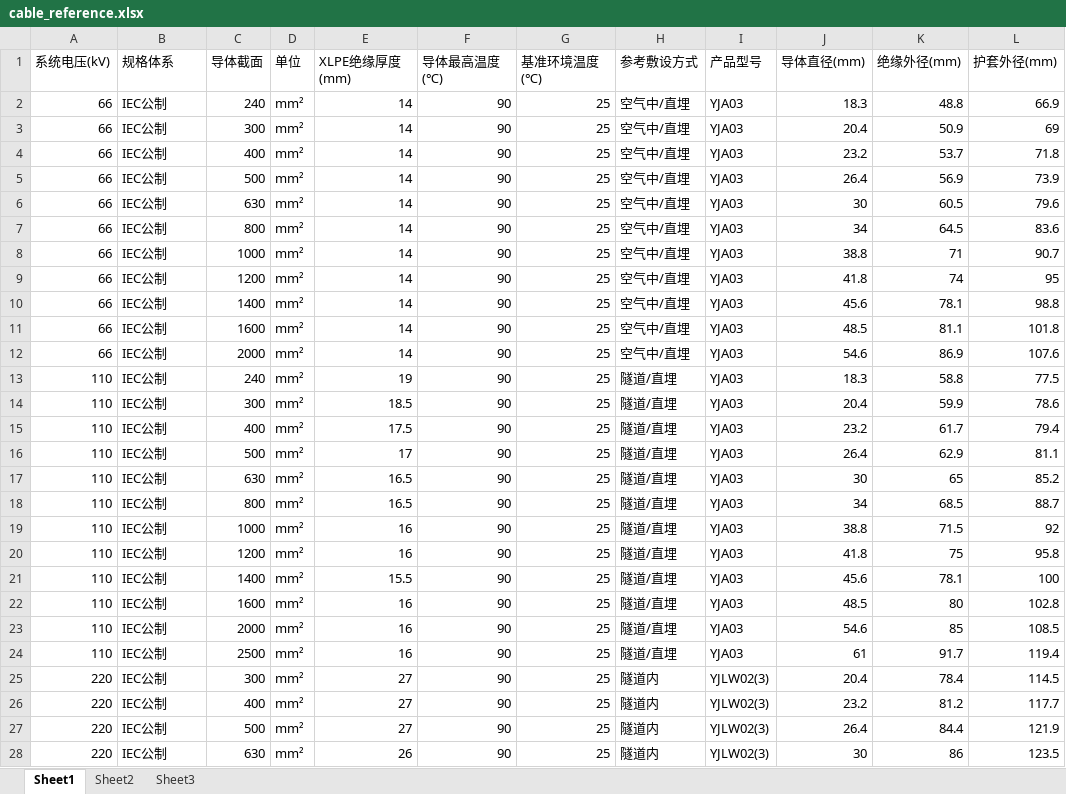
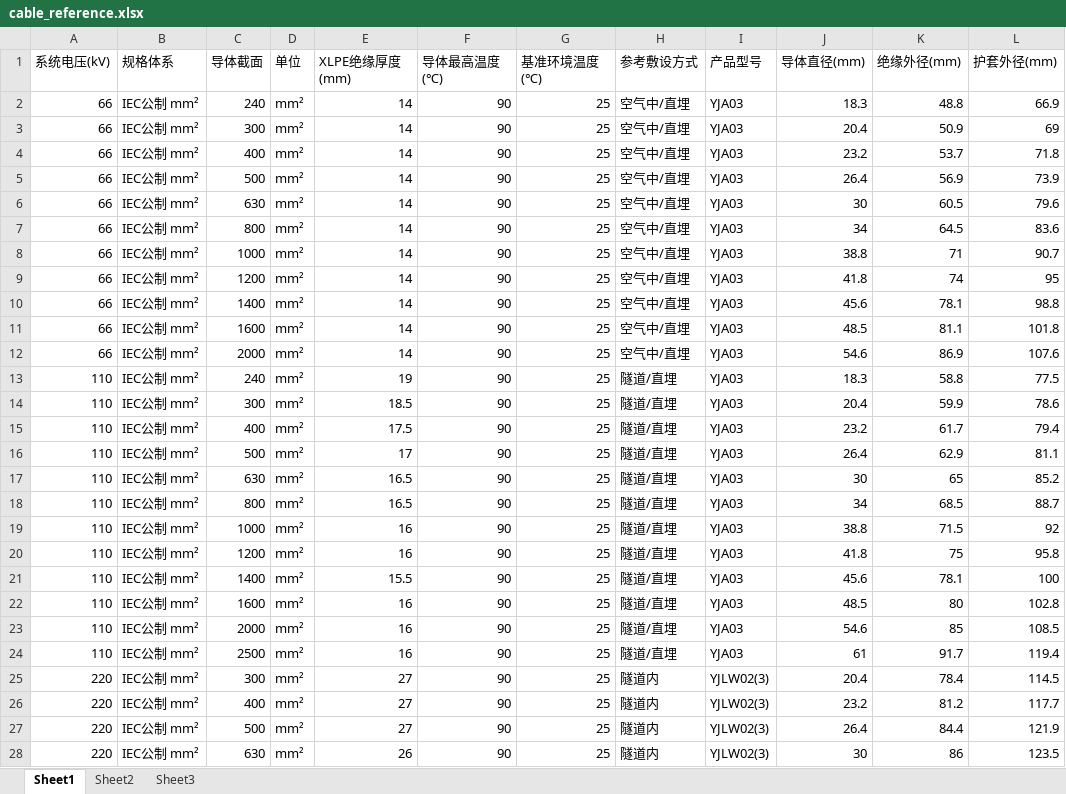
Before and after one commit to wingwang2009-debug/cable-iec-calc, an Excel workbook: cable_reference.xlsx, sheet Sheet1, drawn as a sheet; only a part is shown; values as stored, in another font and other column widths than the file's, no borders; the diff covers the shown part only; the diff names each change by its address in the sheet, - before the commit and + after, or states it on an @@ line.

Commit message:
Add files via upload

```diff
--- a/cable_reference.xlsx (sheet Sheet1)
+++ b/cable_reference.xlsx (sheet Sheet1)
-B2:B28 (规格体系): IEC公制
+B2:B28 (规格体系): IEC公制 mm²
```
Also changed, not shown: 25 edited cells elsewhere in this sheet.
